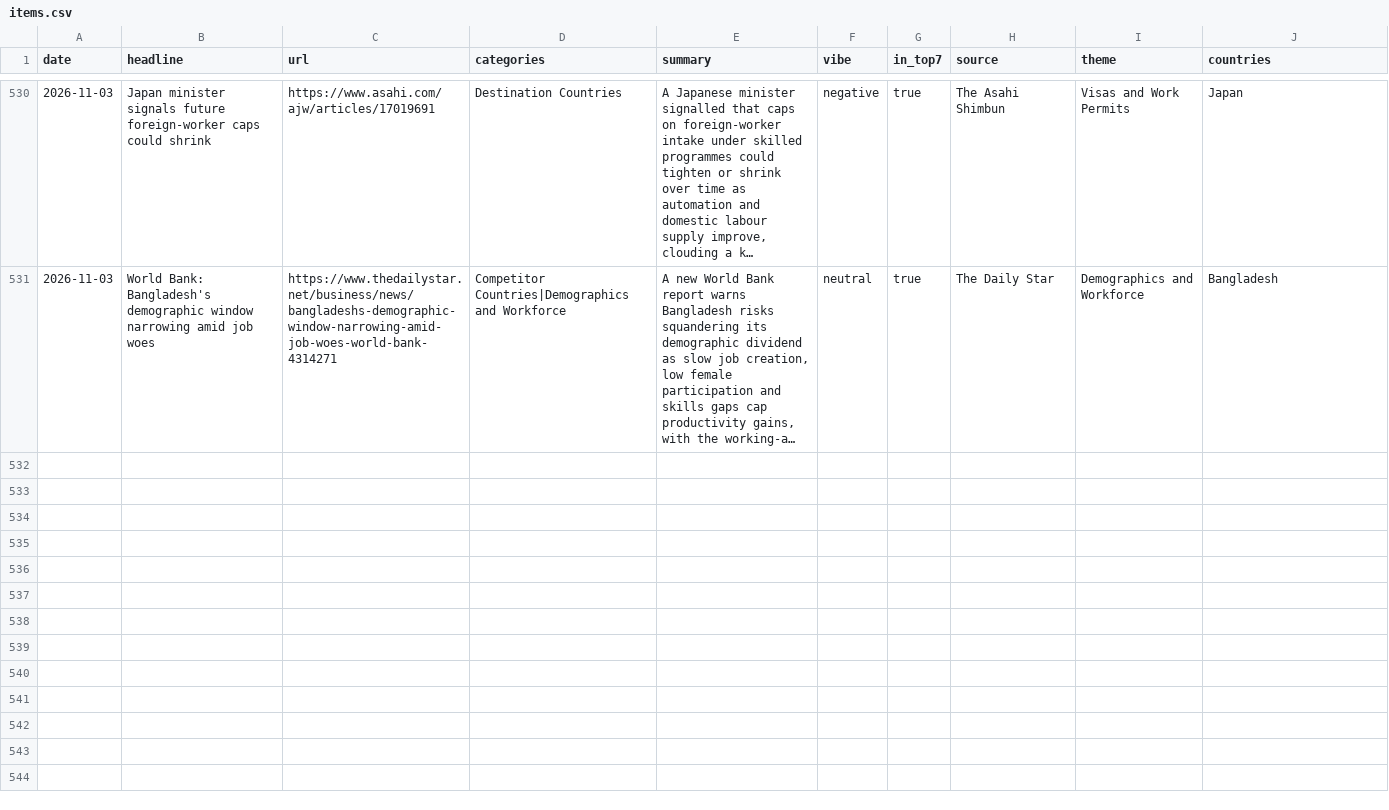
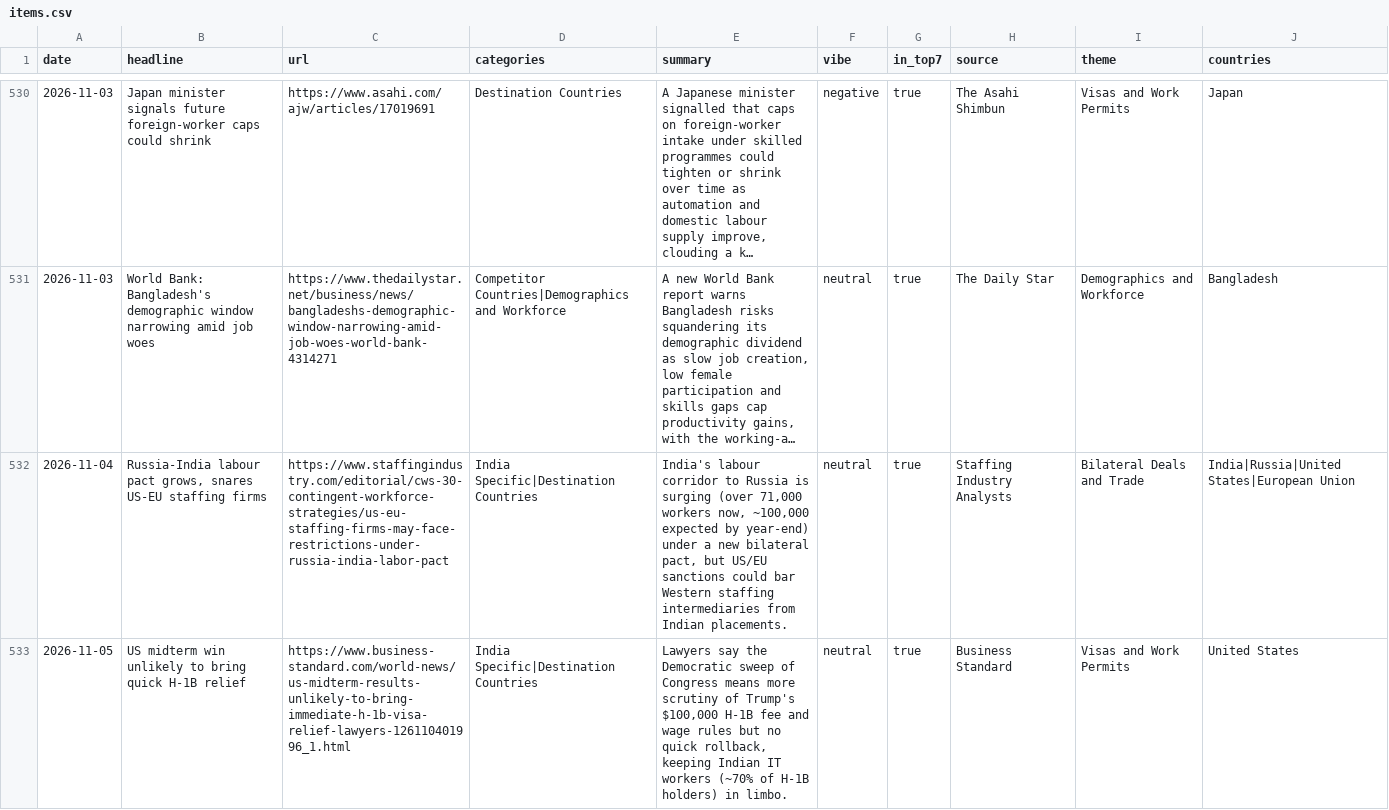
Before and after one commit to tharunkm-104/gati-gsm-news-tracker, a CSV file: data/items.csv, drawn as a sheet; only a part is shown, gaps mark what is left out; long unchanged cells end in …; the diff covers the shown part only; the diff names each change by its address in the sheet, - before the commit and + after, or states it on an @@ line.

```diff
--- a/data/items.csv
+++ b/data/items.csv
+row 532: 2026-11-04 | Russia-India labour pact grows, snares US-EU staffing firms | https://www.staffingindustry.com/editorial/cws-30-contingent-workforce-strategies/us-eu-staffing-firms-may-face-restrictions-under-russia-india-labor-pact | India Specific|Destination Countries | India's labour corridor to Russia is surging (over 71,000 workers now, ~100,000 expected by year-end) under a new bilateral pact, but US/EU sanctions could bar Western staffing intermediaries from Indian placements. | neutral | true | Staffing Industry Analysts | Bilateral Deals and Trade | India|Russia|United States|European Union
+row 533: 2026-11-05 | US midterm win unlikely to bring quick H-1B relief | https://www.business-standard.com/world-news/us-midterm-results-unlikely-to-bring-immediate-h-1b-visa-relief-lawyers-126110401996_1.html | India Specific|Destination Countries | Lawyers say the Democratic sweep of Congress means more scrutiny of Trump's $100,000 H-1B fee and wage rules but no quick rollback, keeping Indian IT workers (~70% of H-1B holders) in limbo. | neutral | true | Business Standard | Visas and Work Permits | United States
```
Also changed, not shown: 4 added rows elsewhere in this file, 1 other file.
